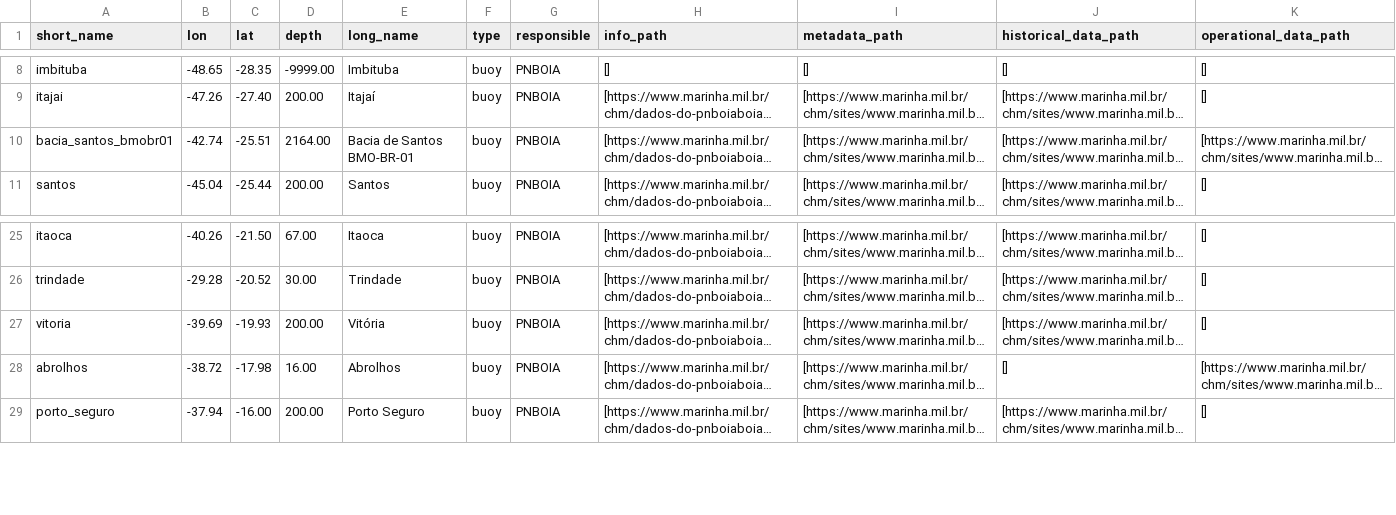
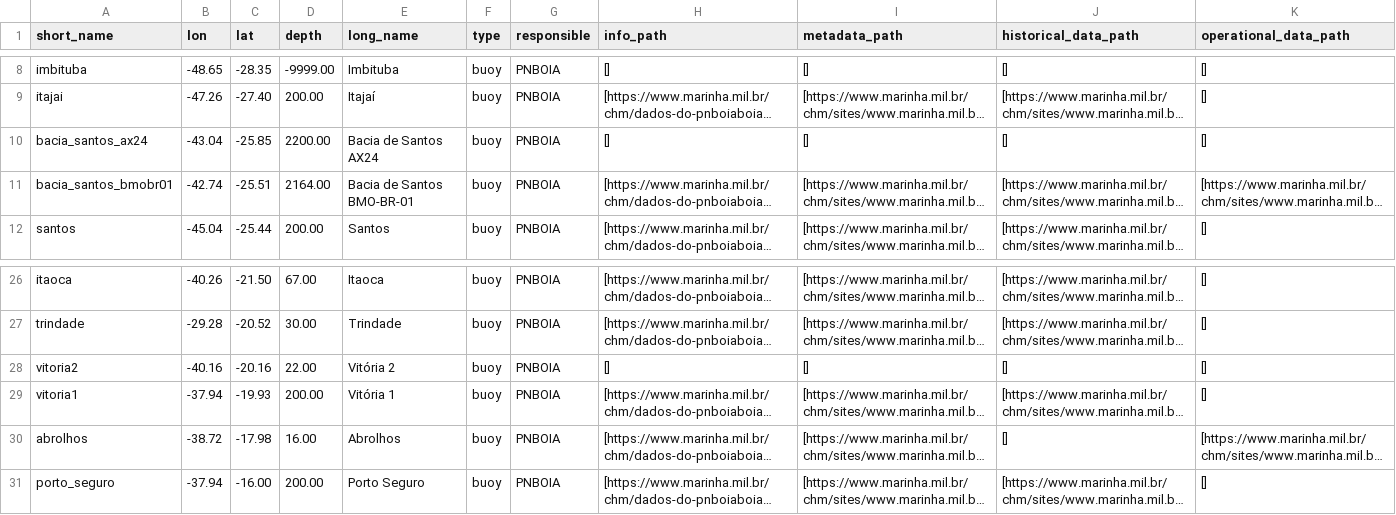
Before and after one commit to douglasnehme/data-misc, a CSV file: ocean_fixed_stations.csv, drawn as a sheet; only a part is shown, gaps mark what is left out; long unchanged cells end in …; addresses are those after the commit; the diff names each change by its address in the sheet, - before the commit and + after, or states it on an @@ line.

Commit message:
Add one buoy from Santos Basin and another from Vitória

```diff
--- a/ocean_fixed_stations.csv
+++ b/ocean_fixed_stations.csv
+row 10: bacia_santos_ax24 | -43.04 | -25.85 | 2200.00 | Bacia de Santos AX24 | buoy | PNBOIA | [] | [] | [] | []
+row 28: vitoria2 | -40.16 | -20.16 | 22.00 | Vitória 2 | buoy | PNBOIA | [] | [] | [] | []
-A29 (short_name): vitoria
+A29 (short_name): vitoria1
-B29 (lon): -39.69
+B29 (lon): -37.94
-E29 (long_name): Vitória
+E29 (long_name): Vitória 1
```
